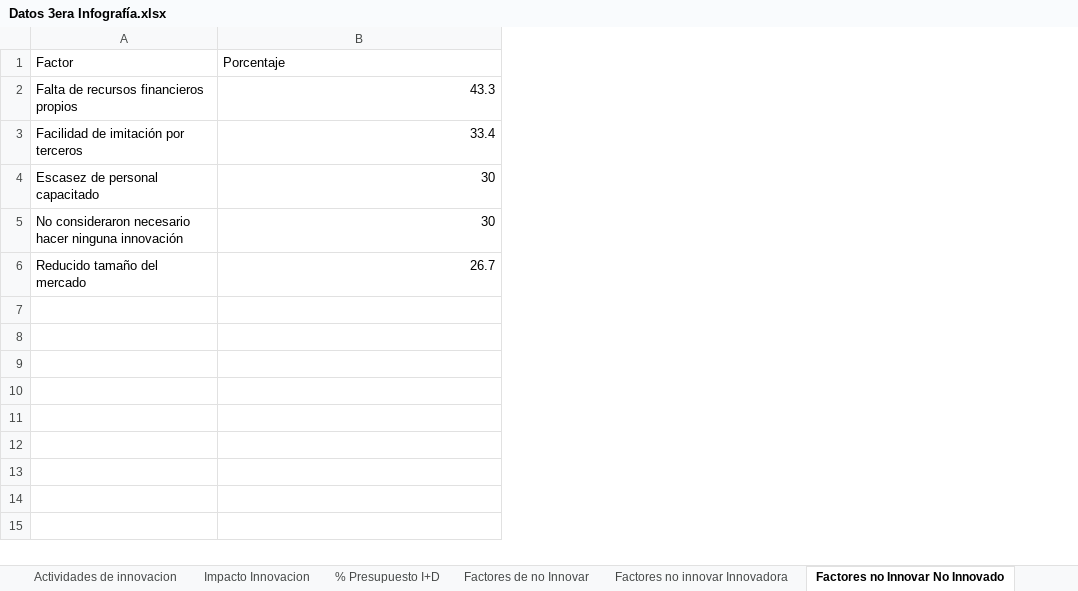
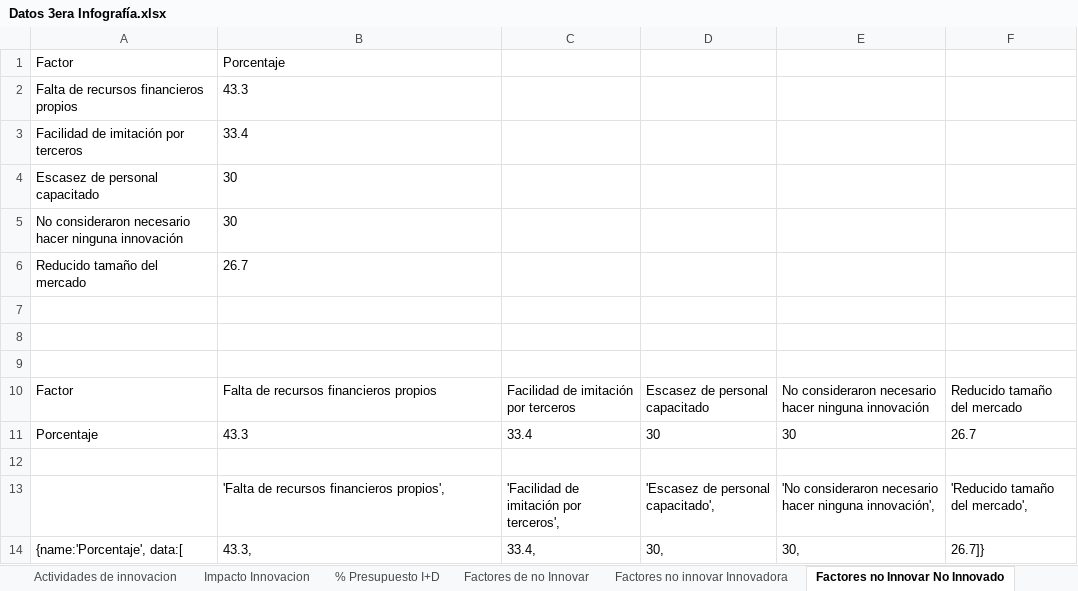
Before and after one commit to calemand/incomicitt, an Excel workbook: data/Datos 3era Infografía.xlsx, sheet Factores no Innovar No Innovado, drawn as a sheet; values as stored, in another font and other column widths than the file's, no borders; the diff names each change by its address in the sheet, - before the commit and + after, or states it on an @@ line.

```diff
--- a/data/Datos 3era Infografía.xlsx (sheet Factores no Innovar No Innovado)
+++ b/data/Datos 3era Infografía.xlsx (sheet Factores no Innovar No Innovado)
+column C, empty
+column D, empty
+column E, empty
+column F, empty
-B2:B6 alignment: right
+B2:B6 alignment: left
+row 7: (empty)
+row 8: (empty)
+row 9: (empty)
+row 10: Factor | Falta de recursos financieros propios | Facilidad de imitación por terceros | Escasez de personal capacitado | No consideraron necesario hacer ninguna innovación | Reducido tamaño del mercado
+row 11: Porcentaje | 43.3 | 33.4 | 30 | 30 | 26.7
+row 12: (empty)
+row 13:  | 'Falta de recursos financieros propios', | 'Facilidad de imitación por terceros', | 'Escasez de personal capacitado', | 'No consideraron necesario hacer ninguna innovación', | 'Reducido tamaño del mercado',
+row 14: {name:'Porcentaje', data:[ | 43.3, | 33.4, | 30, | 30, | 26.7]}
```
Also changed, not shown: sheet Factores Alto No I+D, sheet Factores no innovar Innovadora, sheet Factores de no Innovar, sheet % Presupuesto I+D, charts or pictures, 4 other files.
